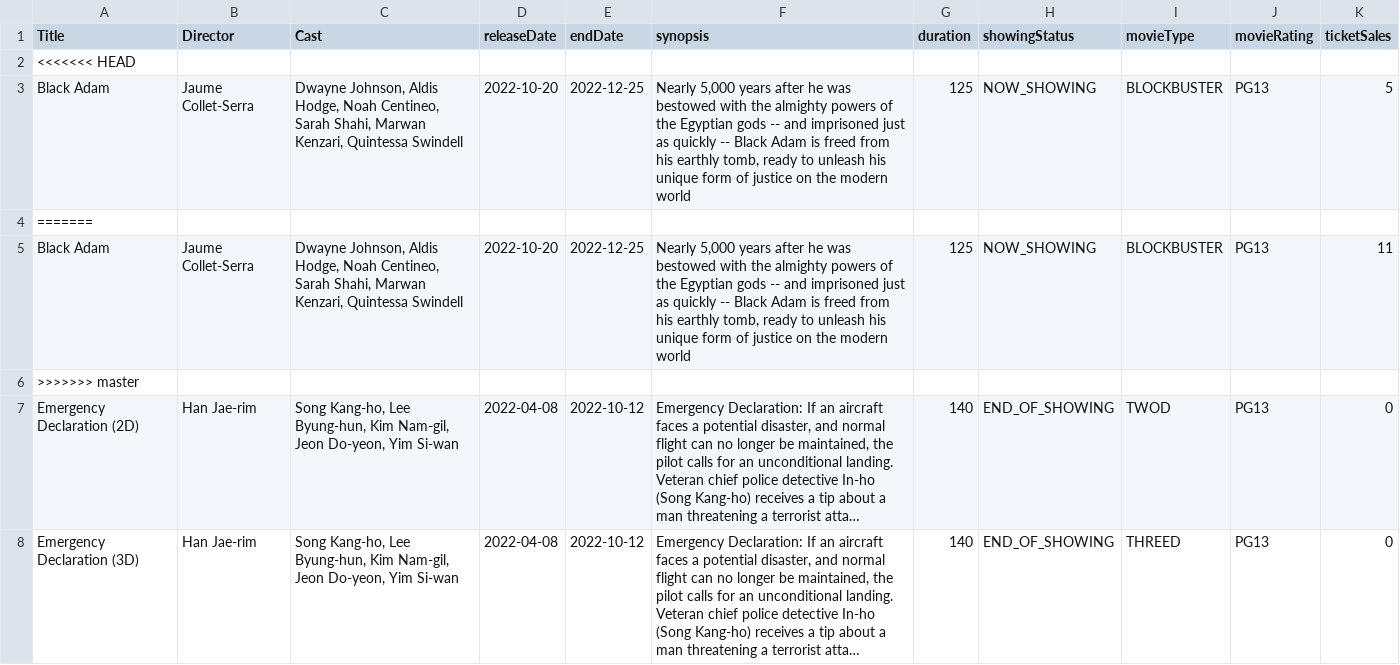
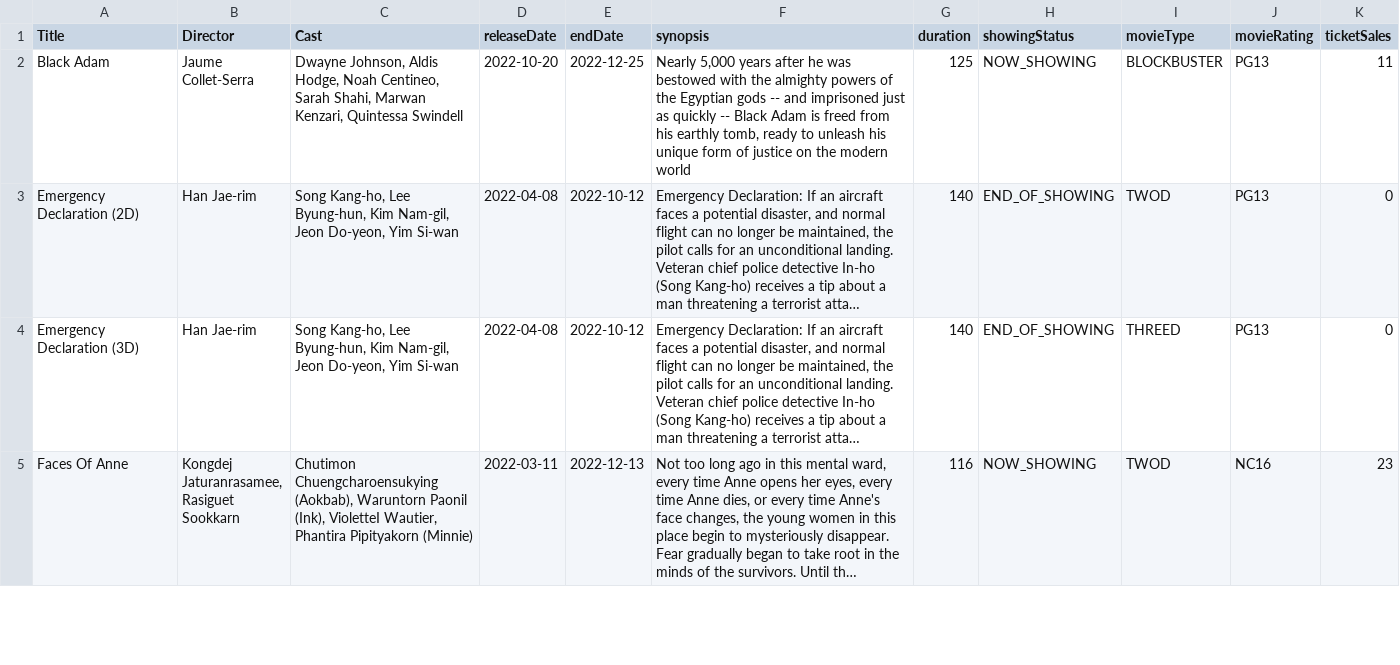
Before and after one commit to natisaver/Movie-Booking-System, a CSV file: src/Data/Movie.csv, drawn as a sheet; only a part is shown; the shorter side is filled out with more unchanged rows; long unchanged cells end in …; the diff names each change by its address in the sheet, - before the commit and + after, or states it on an @@ line.

```diff
--- a/src/Data/Movie.csv
+++ b/src/Data/Movie.csv
-row 2: <<<<<<< HEAD
-row 3: Black Adam | Jaume Collet-Serra | Dwayne Johnson, Aldis Hodge, Noah Centineo, Sarah Shahi, Marwan Kenzari, Quintessa Swindell | 2022-10-20 | 2022-12-25 | Nearly 5,000 years after he was bestowed with the almighty powers of the Egyptian gods -- and imprisoned just as quickly -- Black Adam is freed from his earthly tomb, ready to unleash his unique form of justice on the modern world | 125 | NOW_SHOWING | BLOCKBUSTER | PG13 | 5
-row 4: =======
-row 6: >>>>>>> master
```
Also changed, not shown: 9 other files.
